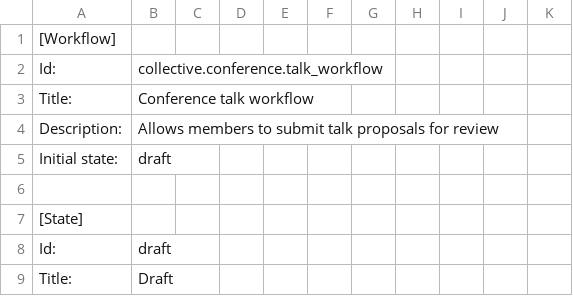
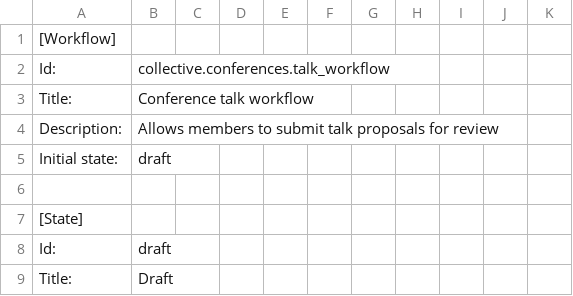
Before and after one commit to collective/collective.conferences, a CSV file: src/collective/conferences/profiles/default/workflow_csv/collective.conferences.talk_workflow.csv, drawn as a sheet; only a part is shown.

Commit message:
typo in workflow.csv corrected.

```diff
--- a/src/collective/conferences/profiles/default/workflow_csv/collective.conferences.talk_workflow.csv
+++ b/src/collective/conferences/profiles/default/workflow_csv/collective.conferences.talk_workflow.csv
@@ -1,3 +1,3 @@
 "[Workflow]"
-"Id:","collective.conference.talk_workflow"
+"Id:","collective.conferences.talk_workflow"
 "Title:","Conference talk workflow"
```
